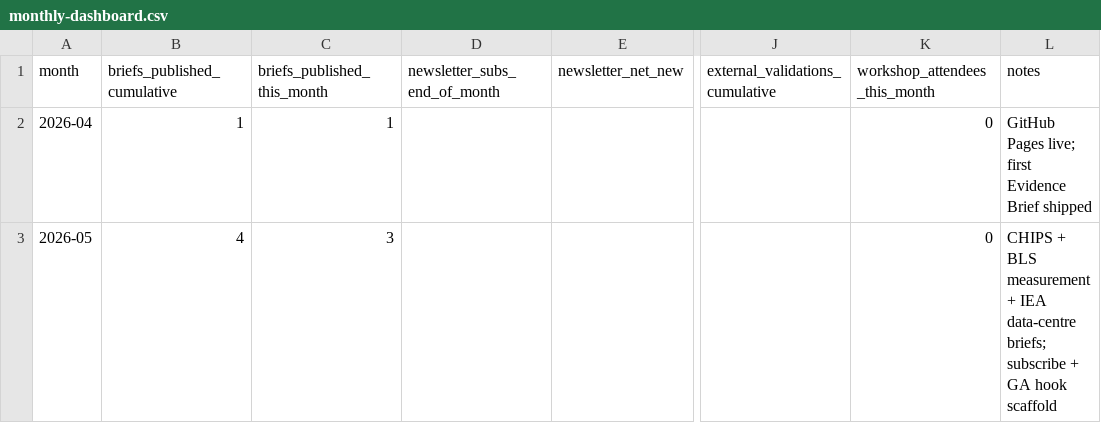
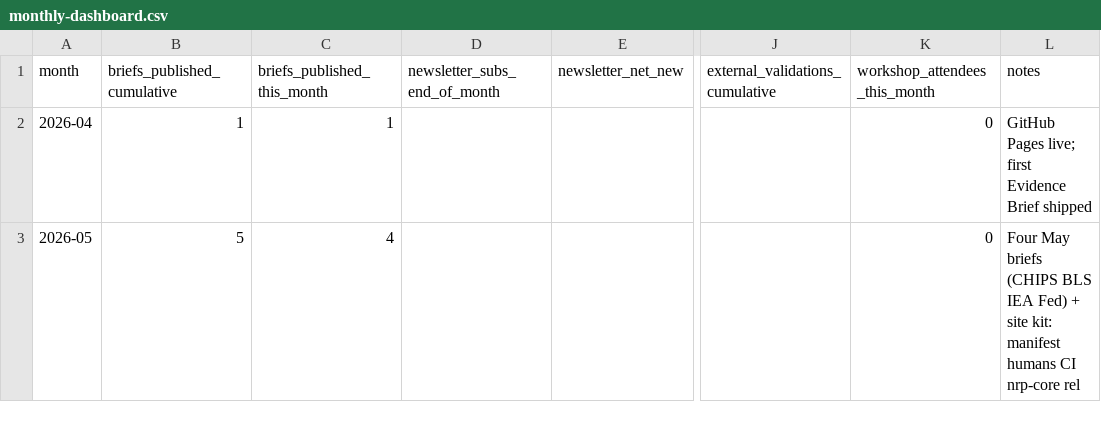
Before and after one commit to kaushikatla-cell/neural-report, a CSV file: metrics/monthly-dashboard.csv, drawn as a sheet; only a part is shown, gaps mark what is left out; the diff names each change by its address in the sheet, - before the commit and + after, or states it on an @@ line.

```diff
--- a/metrics/monthly-dashboard.csv
+++ b/metrics/monthly-dashboard.csv
-B3 (briefs_published_cumulative): 4
+B3 (briefs_published_cumulative): 5
-C3 (briefs_published_this_month): 3
+C3 (briefs_published_this_month): 4
-L3 (notes): CHIPS + BLS measurement + IEA data-centre briefs; subscribe + GA hook scaffold
+L3 (notes): Four May briefs (CHIPS BLS IEA Fed) + site kit: manifest humans CI nrp-core rel
```
Also changed, not shown: 16 other files.
